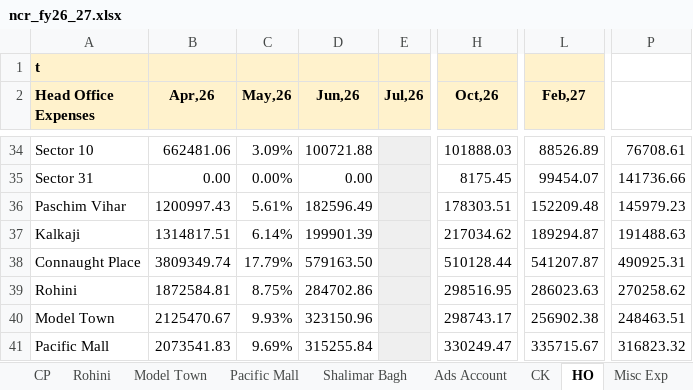
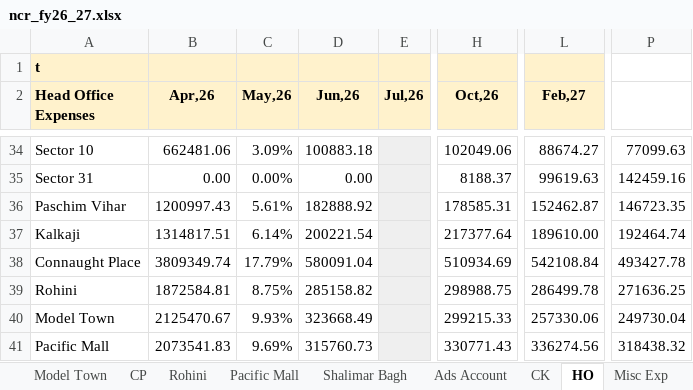
Before and after one commit to sdalmia/dosa-report-app, an Excel workbook: data/finance/grand_economics/ncr_fy26_27.xlsx, sheet HO, drawn as a sheet; only a part is shown, gaps mark what is left out; values as stored, in another font and other column widths than the file's, no borders; charts and pictures not drawn; the diff covers the shown part only; the diff names each change by its address in the sheet, - before the commit and + after, or states it on an @@ line.

```diff
--- a/data/finance/grand_economics/ncr_fy26_27.xlsx (sheet HO)
+++ b/data/finance/grand_economics/ncr_fy26_27.xlsx (sheet HO)
@@ sheet tab order changed: Model Town | CP | Rohini | Pacific Mall | Shalimar Bagh | Ads Account | CK | HO | Misc Exp @@
-D34 (Jun,26): 100721.88
+D34 (Jun,26): 100883.18
-H34 (Oct,26): 101888.03
+H34 (Oct,26): 102049.06
-L34 (Feb,27): 88526.89
+L34 (Feb,27): 88674.27
-P34: 76708.61
+P34: 77099.63
-H35 (Oct,26): 8175.45
+H35 (Oct,26): 8188.37
-L35 (Feb,27): 99454.07
+L35 (Feb,27): 99619.63
-P35: 141736.66
+P35: 142459.16
-D36 (Jun,26): 182596.49
+D36 (Jun,26): 182888.92
-H36 (Oct,26): 178303.51
+H36 (Oct,26): 178585.31
-L36 (Feb,27): 152209.48
+L36 (Feb,27): 152462.87
-P36: 145979.23
+P36: 146723.35
-D37 (Jun,26): 199901.39
+D37 (Jun,26): 200221.54
-H37 (Oct,26): 217034.62
+H37 (Oct,26): 217377.64
-L37 (Feb,27): 189294.87
+L37 (Feb,27): 189610.00
-P37: 191488.63
+P37: 192464.74
-D38 (Jun,26): 579163.50
+D38 (Jun,26): 580091.04
-H38 (Oct,26): 510128.44
+H38 (Oct,26): 510934.69
-L38 (Feb,27): 541207.87
+L38 (Feb,27): 542108.84
-P38: 490925.31
+P38: 493427.78
-D39 (Jun,26): 284702.86
+D39 (Jun,26): 285158.82
-H39 (Oct,26): 298516.95
+H39 (Oct,26): 298988.75
-L39 (Feb,27): 286023.63
+L39 (Feb,27): 286499.78
-P39: 270258.62
+P39: 271636.25
-D40 (Jun,26): 323150.96
+D40 (Jun,26): 323668.49
-H40 (Oct,26): 298743.17
+H40 (Oct,26): 299215.33
-L40 (Feb,27): 256902.38
+L40 (Feb,27): 257330.06
-P40: 248463.51
+P40: 249730.04
-D41 (Jun,26): 315255.84
+D41 (Jun,26): 315760.73
-H41 (Oct,26): 330249.47
+H41 (Oct,26): 330771.43
-L41 (Feb,27): 335715.67
+L41 (Feb,27): 336274.56
-P41: 316823.32
+P41: 318438.32
```
Also changed, not shown: 4 added rows, 2 removed rows, 127 edited cells and cell formats elsewhere in this sheet, sheet Misc Exp, sheet Summary, sheet Rohini, sheet Paschim Vihar, sheet Pacific Mall, sheet Model Town, 12 more sheets, formulas that keep their value, data/finance/grand_economics/kolkata_fy26_27.xlsx, 5 other files.
